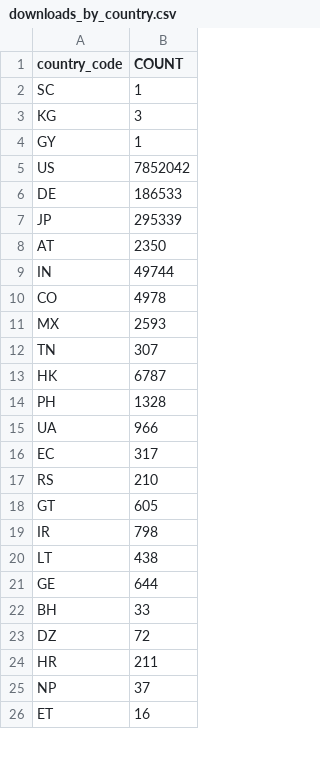
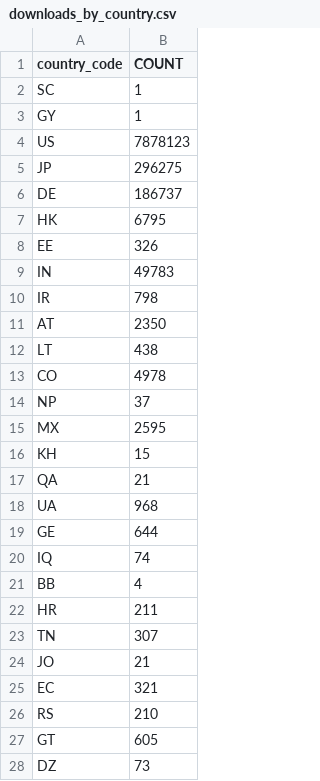
Before and after one commit to DimedS/kedro-pycafe-data, a CSV file: data/02_intermediate/downloads_by_country.csv, drawn as a sheet; only a part is shown; the shorter side is filled out with more unchanged rows; the diff covers the shown part only.

```diff
--- a/data/02_intermediate/downloads_by_country.csv
+++ b/data/02_intermediate/downloads_by_country.csv
@@ -2,24 +2,27 @@ country_code,COUNT
 SC,1
-KG,3
 GY,1
-US,7852042
-DE,186533
-JP,295339
+US,7878123
+JP,296275
+DE,186737
+HK,6795
+EE,326
+IN,49783
+IR,798
 AT,2350
-IN,49744
+LT,438
 CO,4978
-MX,2593
+NP,37
+MX,2595
+KH,15
+QA,21
+UA,968
+GE,644
+IQ,74
+BB,4
+HR,211
 TN,307
-HK,6787
-PH,1328
-UA,966
-EC,317
+JO,21
+EC,321
 RS,210
 GT,605
-IR,798
-LT,438
-GE,644
-BH,33
-DZ,72
-HR,211
-NP,37
+DZ,73
```
Also changed, not shown: 21 added rows, 21 removed rows, 53 moved rows and 6 edited cells elsewhere in this file, data/02_intermediate/kedro_commands_mau.csv, data/02_intermediate/kedro_plugins_mau.csv, 3 other files.
